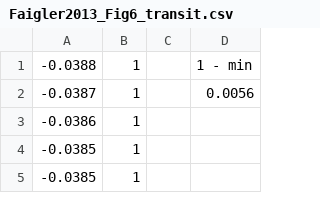
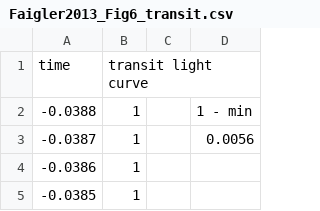
Before and after one commit to BoiseStatePlanetary/Searching-for-Variability-in-Eclipses-in-the-Kepler-Dataset, a CSV file: code/Faigler2013_Fig6_transit.csv, drawn as a sheet; only a part is shown; the shorter side is filled out with more unchanged rows; the diff names each change by its address in the sheet, - before the commit and + after, or states it on an @@ line.

```diff
--- a/code/Faigler2013_Fig6_transit.csv
+++ b/code/Faigler2013_Fig6_transit.csv
+row 1: time | transit light curve
```
Also changed, not shown: 2 other files.
